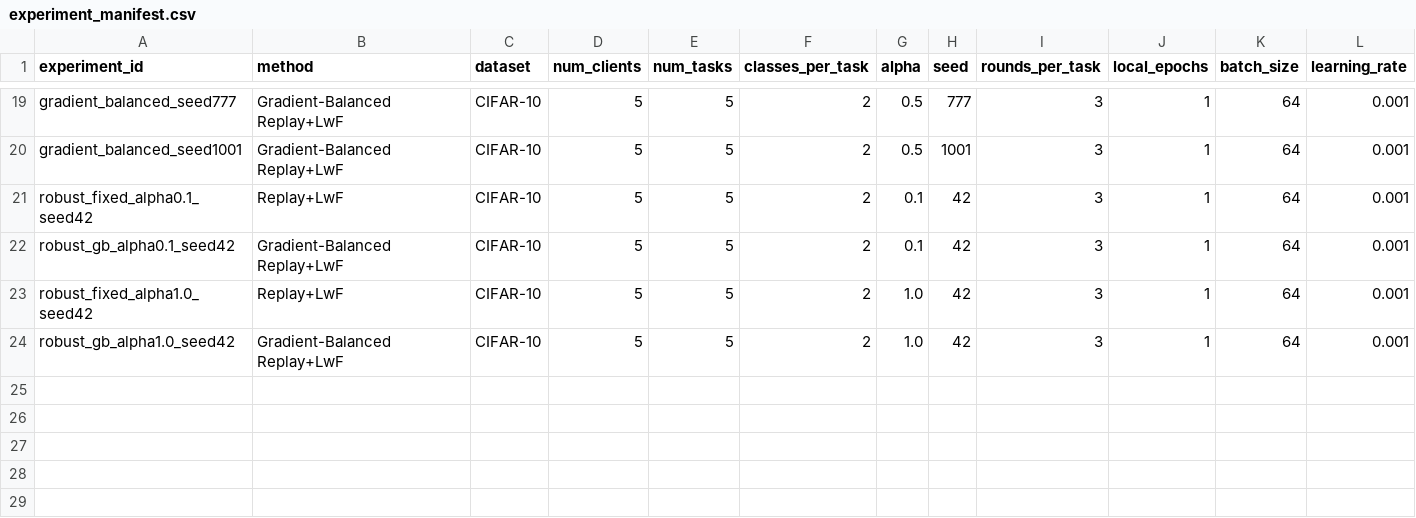
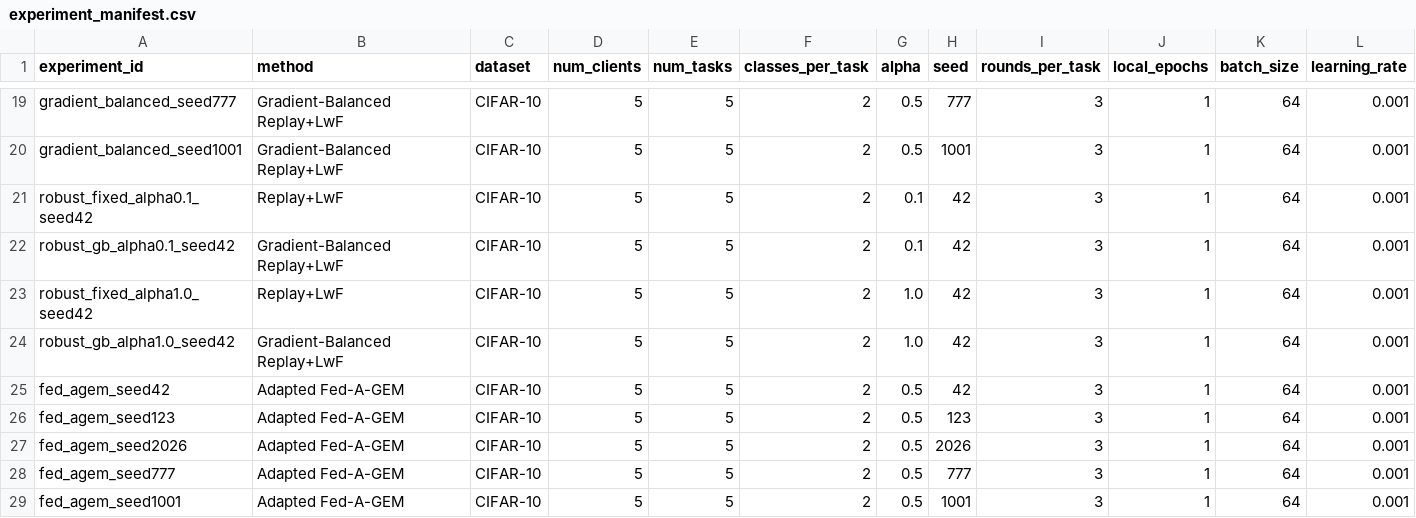
Before and after one commit to reza-hdp/federated-continual-learning, a CSV file: results/experiment_manifest.csv, drawn as a sheet; only a part is shown, gaps mark what is left out; rows hold the shown columns only; the diff names each change by its address in the sheet, - before the commit and + after, or states it on an @@ line.

Commit message:
Add adapted Fed-A-GEM baseline and five-seed evaluation

```diff
--- a/results/experiment_manifest.csv
+++ b/results/experiment_manifest.csv
+row 25: fed_agem_seed42 | Adapted Fed-A-GEM | CIFAR-10 | 5 | 5 | 2 | 0.5 | 42 | 3 | 1 | 64 | 0.001
+row 26: fed_agem_seed123 | Adapted Fed-A-GEM | CIFAR-10 | 5 | 5 | 2 | 0.5 | 123 | 3 | 1 | 64 | 0.001
+row 27: fed_agem_seed2026 | Adapted Fed-A-GEM | CIFAR-10 | 5 | 5 | 2 | 0.5 | 2026 | 3 | 1 | 64 | 0.001
+row 28: fed_agem_seed777 | Adapted Fed-A-GEM | CIFAR-10 | 5 | 5 | 2 | 0.5 | 777 | 3 | 1 | 64 | 0.001
+row 29: fed_agem_seed1001 | Adapted Fed-A-GEM | CIFAR-10 | 5 | 5 | 2 | 0.5 | 1001 | 3 | 1 | 64 | 0.001
```
Also changed, not shown: 22 other files.
